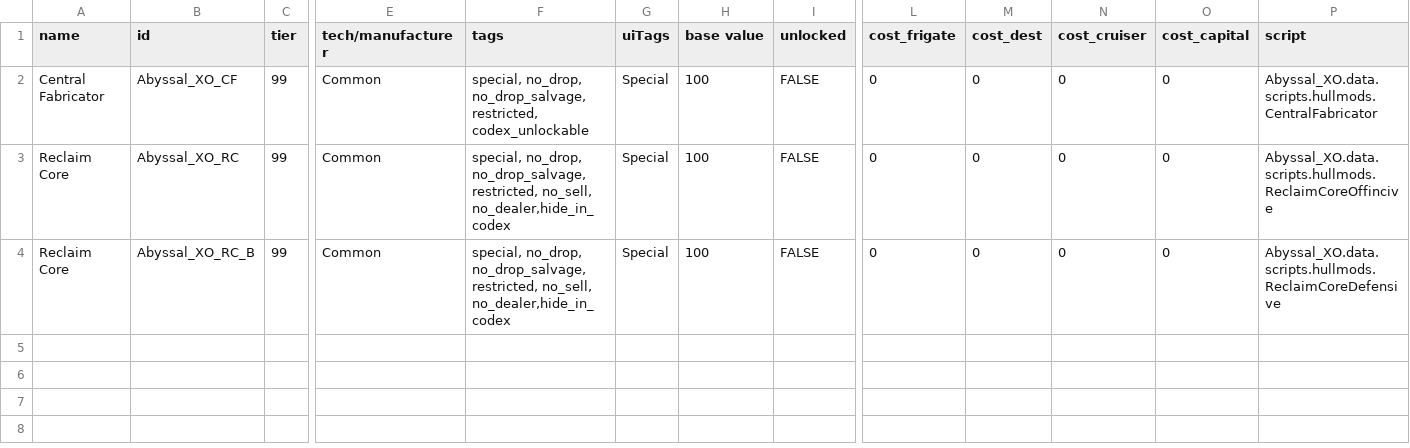
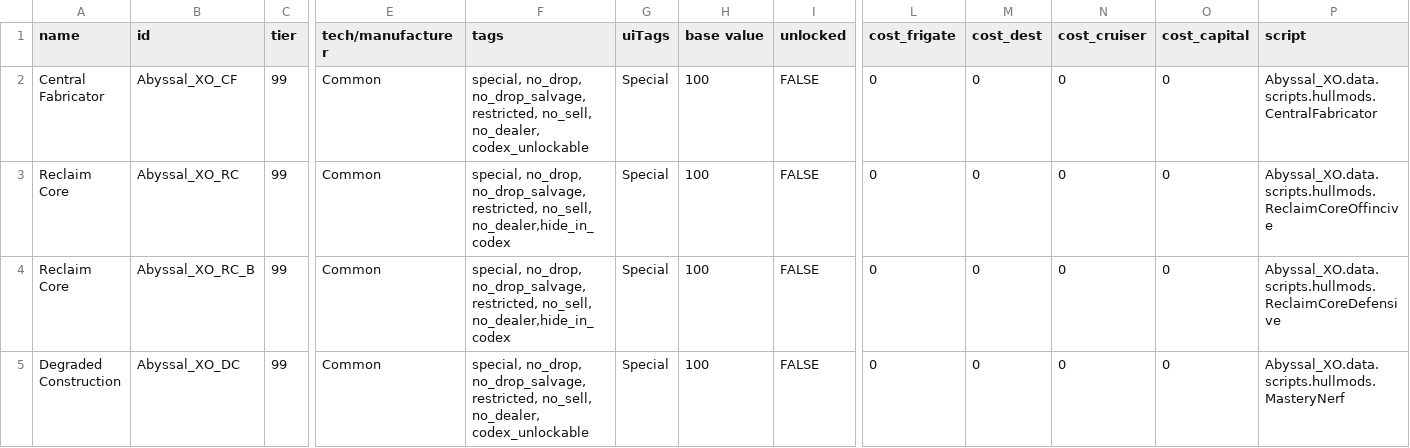
Before and after one commit to Alaricdragon/Abyssal_XO, a CSV file: data/hullmods/hull_mods.csv, drawn as a sheet; only a part is shown, gaps mark what is left out; rows hold the shown columns only; the diff names each change by its address in the sheet, - before the commit and + after, or states it on an @@ line.

Commit message:
mastery working on a basic level. requires more work to compleat though.

```diff
--- a/data/hullmods/hull_mods.csv
+++ b/data/hullmods/hull_mods.csv
-F2 (tags): …no_drop_salvage, restricted, codex_unlockable
+F2 (tags): …no_drop_salvage, restricted, no_sell, no_dealer, codex_unlockable
+row 5: Degraded Construction | Abyssal_XO_DC | 99 | Common | special, no_drop, no_drop_salvage, restricted, no_sell, no_dealer, codex_unlockable | Special | 100 | FALSE | 0 | 0 | 0 | 0 | Abyssal_XO.data.scripts.hullmods.MasteryNerf
```
Also changed, not shown: 19 other files.
